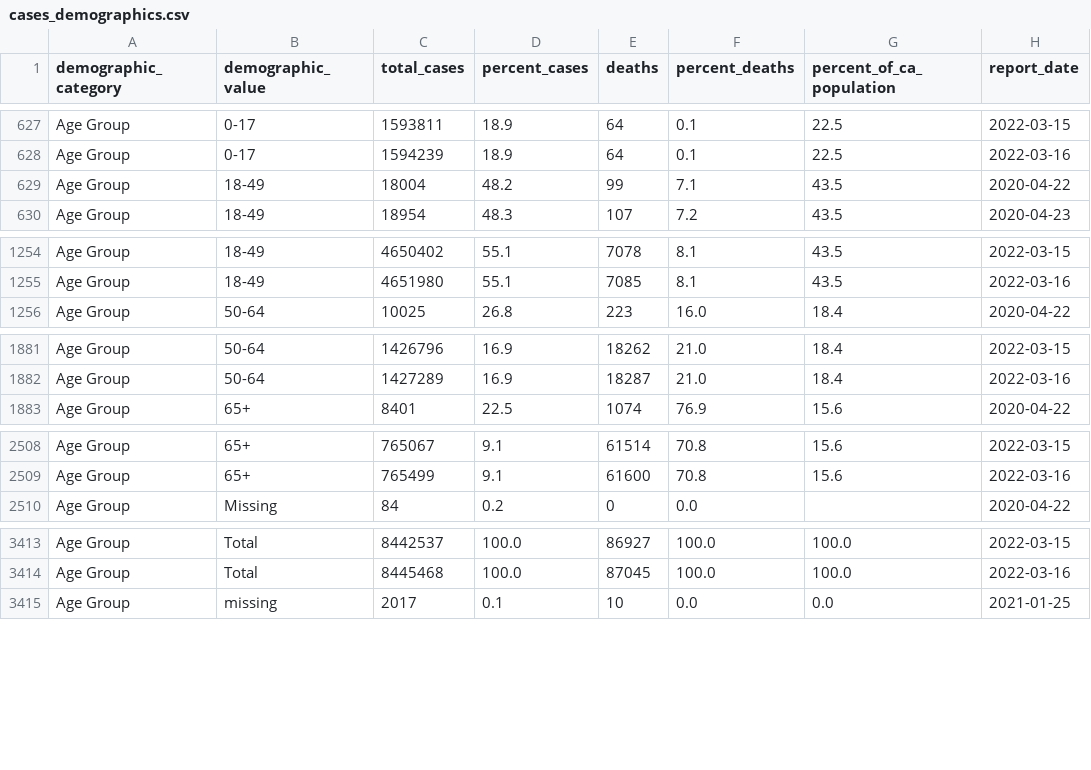
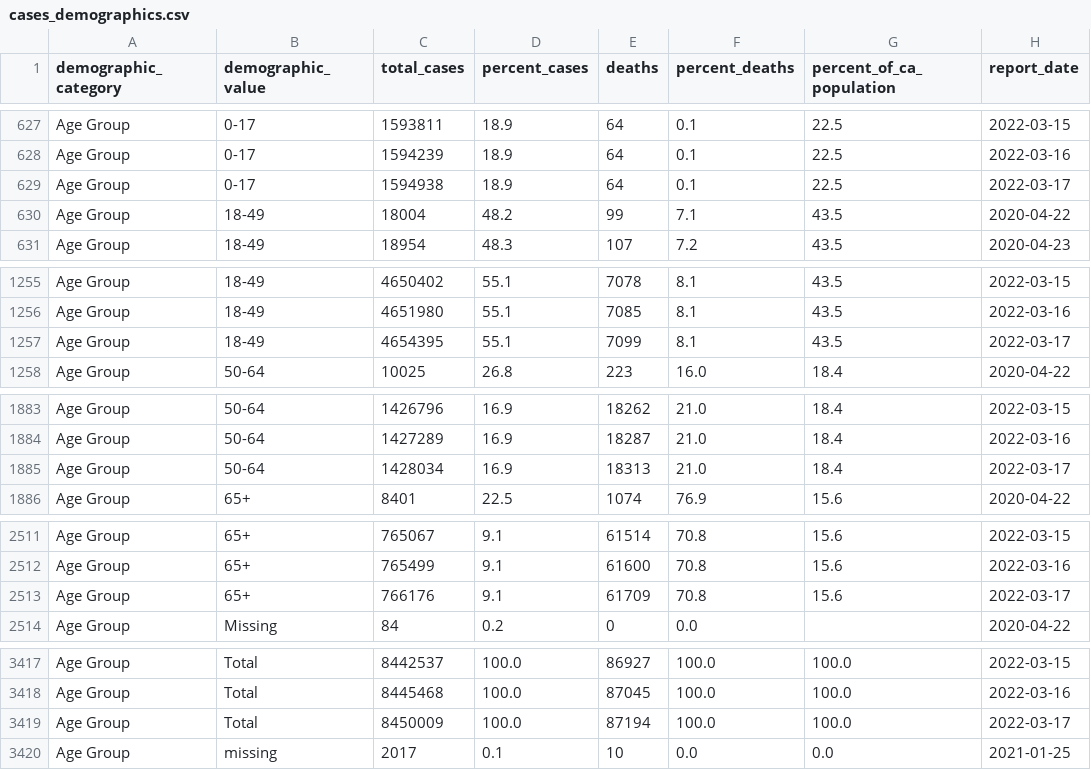
Before and after one commit to vllry/california-COVID-19-timeseries, a CSV file: cases_demographics.csv, drawn as a sheet; only a part is shown, gaps mark what is left out; the diff covers the shown part only; the diff names each change by its address in the sheet, - before the commit and + after, or states it on an @@ line.

```diff
--- a/cases_demographics.csv
+++ b/cases_demographics.csv
+row 629: Age Group | 0-17 | 1594938 | 18.9 | 64 | 0.1 | 22.5 | 2022-03-17
+row 1257: Age Group | 18-49 | 4654395 | 55.1 | 7099 | 8.1 | 43.5 | 2022-03-17
+row 1885: Age Group | 50-64 | 1428034 | 16.9 | 18313 | 21.0 | 18.4 | 2022-03-17
+row 2513: Age Group | 65+ | 766176 | 9.1 | 61709 | 70.8 | 15.6 | 2022-03-17
+row 3419: Age Group | Total | 8450009 | 100.0 | 87194 | 100.0 | 100.0 | 2022-03-17
```
Also changed, not shown: 14 added rows elsewhere in this file, 2 other files.
